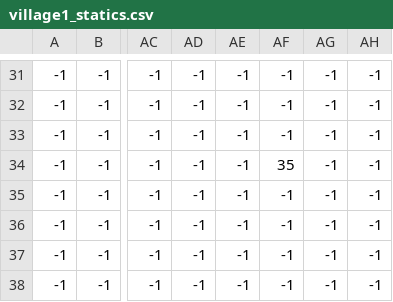
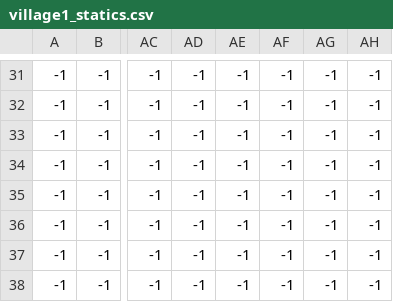
Before and after one commit to willhlm/happy_ville, a CSV file: Tiled/village1_statics.csv, drawn as a sheet; only a part is shown, gaps mark what is left out; the diff names each change by its address in the sheet, - before the commit and + after, or states it on an @@ line.

```diff
--- a/Tiled/village1_statics.csv
+++ b/Tiled/village1_statics.csv
-AF34: 35
+AF34: -1
```
Also changed, not shown: 4 other files.
